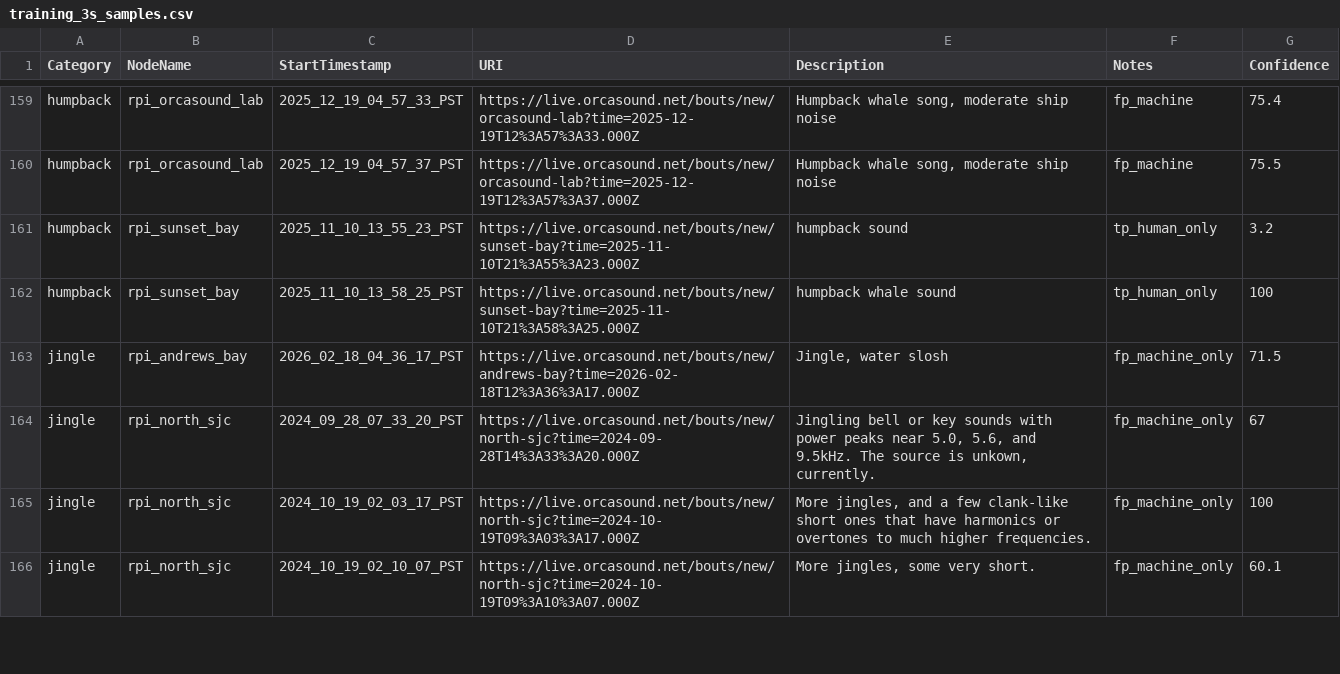
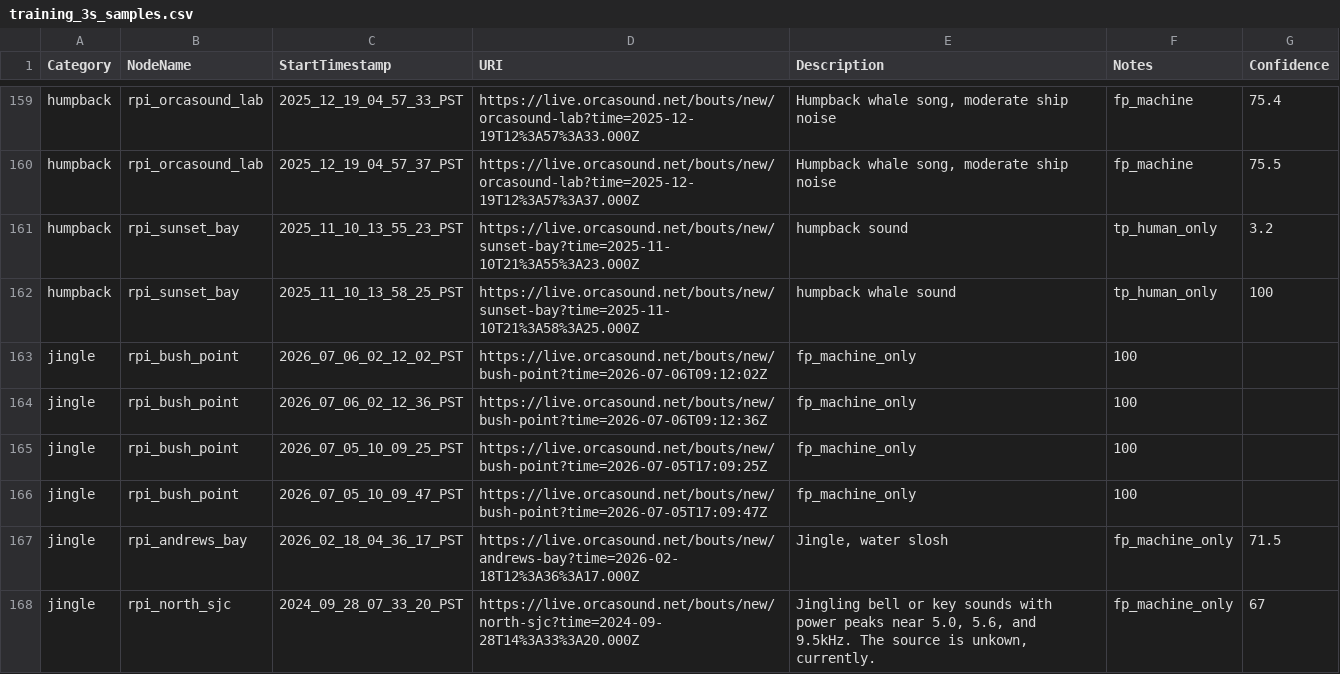
Before and after one commit to orcasound/pods-ai, a CSV file: output/csv/training_3s_samples.csv, drawn as a sheet; only a part is shown, gaps mark what is left out; the shorter side is filled out with more unchanged rows.

```diff
--- a/output/csv/training_3s_samples.csv
+++ b/output/csv/training_3s_samples.csv
@@ -162,2 +162,6 @@ humpback,rpi_sunset_bay,2025_11_10_13_55_23_PST,https://live.orcasound.net/bouts
 humpback,rpi_sunset_bay,2025_11_10_13_58_25_PST,https://live.orcasound.net/bouts/new/sunset-bay?time=2025-11-10T21%3A58%3A25.000Z,humpback whale sound,tp_human_only,100
+jingle,rpi_bush_point,2026_07_06_02_12_02_PST,https://live.orcasound.net/bouts/new/bush-point?time=2026-07-06T09:12:02Z,fp_machine_only,100
+jingle,rpi_bush_point,2026_07_06_02_12_36_PST,https://live.orcasound.net/bouts/new/bush-point?time=2026-07-06T09:12:36Z,fp_machine_only,100
+jingle,rpi_bush_point,2026_07_05_10_09_25_PST,https://live.orcasound.net/bouts/new/bush-point?time=2026-07-05T17:09:25Z,fp_machine_only,100
+jingle,rpi_bush_point,2026_07_05_10_09_47_PST,https://live.orcasound.net/bouts/new/bush-point?time=2026-07-05T17:09:47Z,fp_machine_only,100
 jingle,rpi_andrews_bay,2026_02_18_04_36_17_PST,https://live.orcasound.net/bouts/new/andrews-bay?time=2026-02-18T12%3A36%3A17.000Z,"Jingle, water slosh",fp_machine_only,71.5
```
Also changed, not shown: output/csv/testing_60s_samples.csv, 1 other file.
